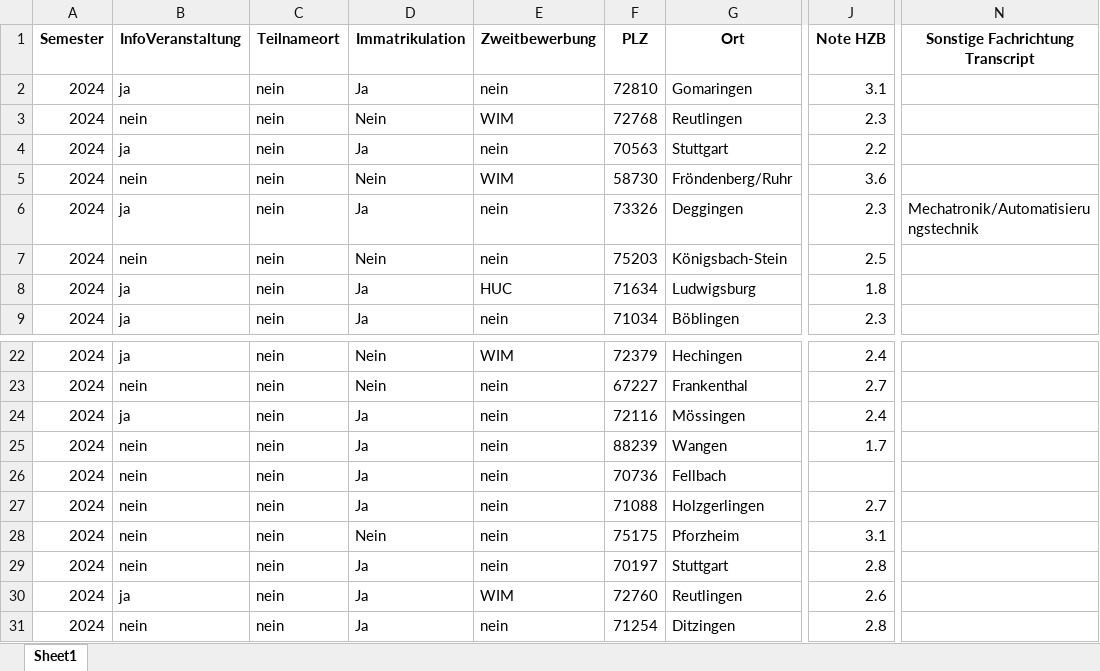
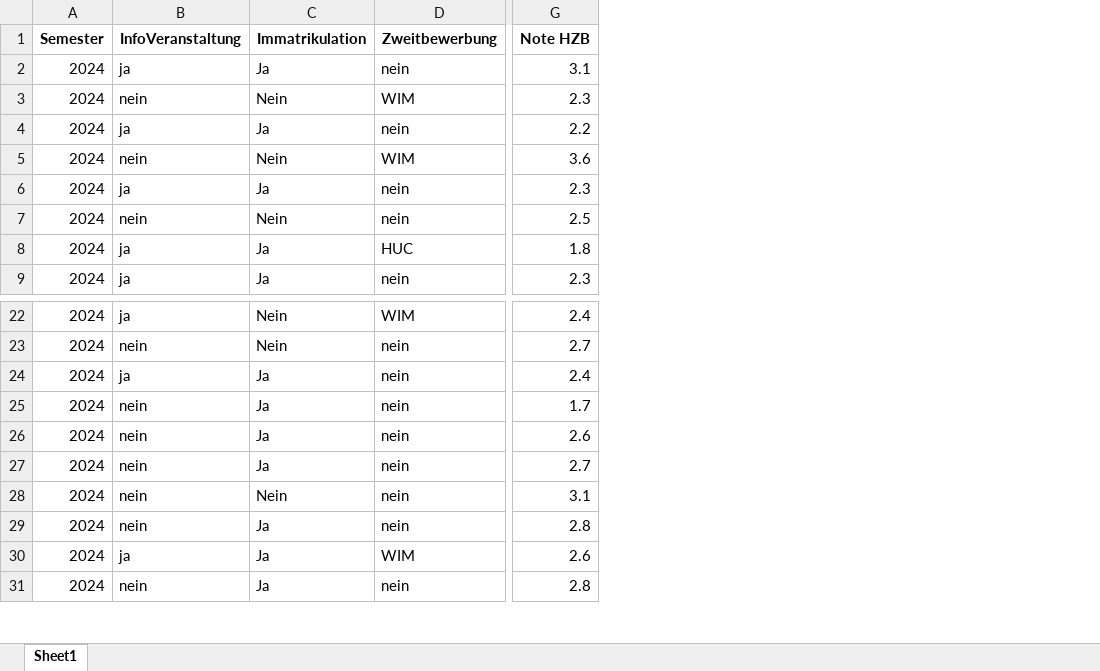
Before and after one commit to alwstar/PO, an Excel workbook: data_with_distances.xlsx, sheet Sheet1, drawn as a sheet; only a part is shown, gaps mark what is left out; values as stored, in another font and other column widths than the file's, no borders; removed rows and columns are numbered as before the commit, all else as after; the diff names each change by its address in the sheet, - before the commit and + after, or states it on an @@ line.

```diff
--- a/data_with_distances.xlsx (sheet Sheet1)
+++ b/data_with_distances.xlsx (sheet Sheet1)
-column C (Teilnameort), rows 2-9: all nein; rows 22-31: all nein
-column F (PLZ), rows 2-9: 72810 | 72768 | 70563 | 58730 | 73326 | 75203 | 71634 | 71034; rows 22-31: 72379 | 67227 | 72116 | 88239 | 70736 | 71088 | 75175 | 70197 | 72760 | 71254
-column G (Ort), rows 2-9: Gomaringen | Reutlingen | Stuttgart | Fröndenberg/Ruhr | Deggingen | Königsbach-Stein | Ludwigsburg | Böblingen; rows 22-31: Hechingen | Frankenthal | Mössingen | Wangen | Fellbach | Holzgerlingen | Pforzheim | Stuttgart | Reutlingen | Ditzingen
-column N (Sonstige Fachrichtung Transcript), row 6: Mechatronik/Automatisierungstechnik
-G26 (Note HZB): (empty)
+G26 (Note HZB): 2.6
```
Also changed, not shown: 7 other files.
